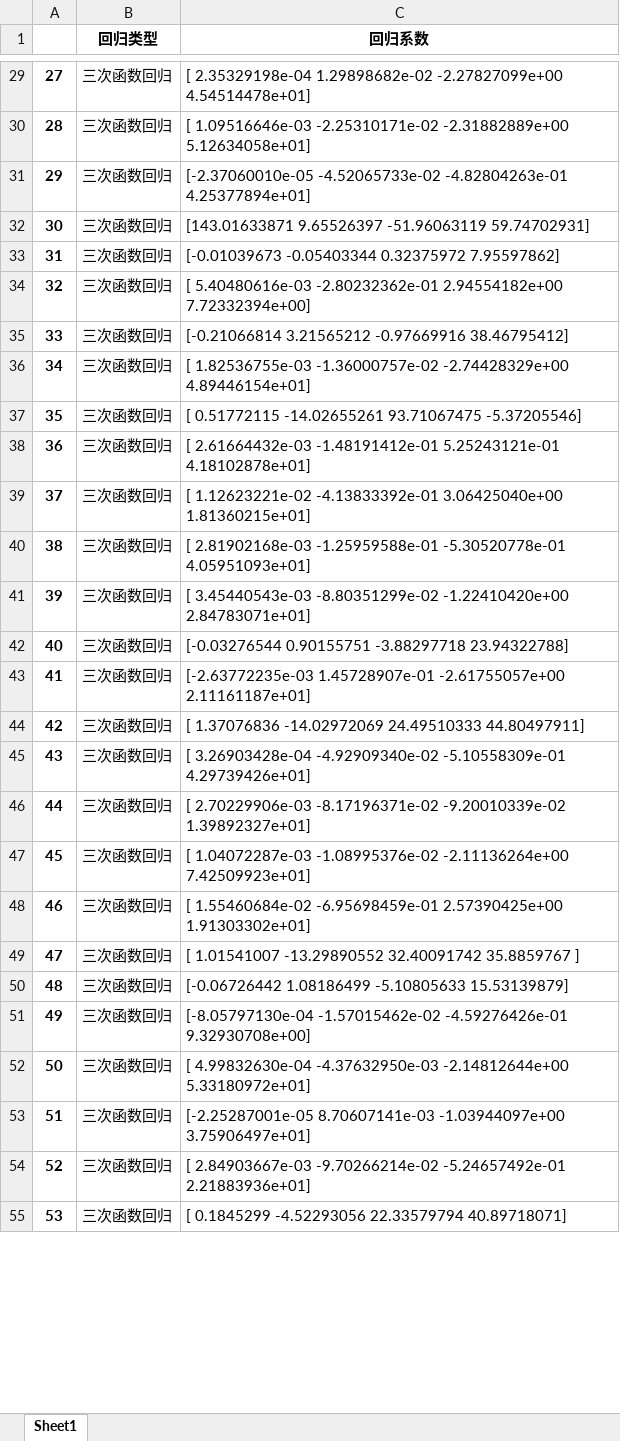
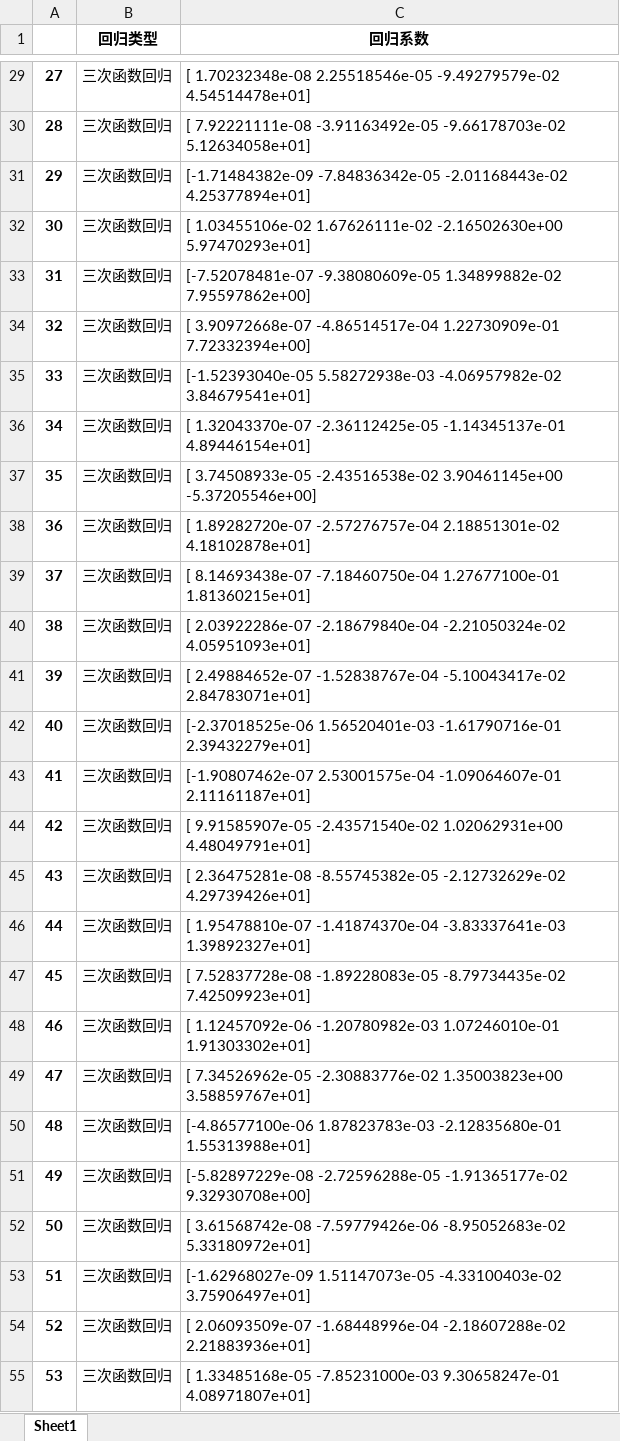
Before and after one commit to spiritysdx/CPGMCM_2023_Code, an Excel workbook: 血肿1a_100人拟合函数选择结果.xlsx, sheet Sheet1, drawn as a sheet; only a part is shown, gaps mark what is left out; values as stored, in another font and other column widths than the file's, no borders; the diff covers the shown part only; the diff names each change by its address in the sheet, - before the commit and + after, or states it on an @@ line.

```diff
--- a/血肿1a_100人拟合函数选择结果.xlsx (sheet Sheet1)
+++ b/血肿1a_100人拟合函数选择结果.xlsx (sheet Sheet1)
-C29 (回归系数): [ 2.35329198e-04 1.29898682e-02 -2.27827099e+00 4.54514478e+01]
+C29 (回归系数): [ 1.70232348e-08 2.25518546e-05 -9.49279579e-02 4.54514478e+01]
-C30 (回归系数): [ 1.09516646e-03 -2.25310171e-02 -2.31882889e+00 5.12634058e+01]
+C30 (回归系数): [ 7.92221111e-08 -3.91163492e-05 -9.66178703e-02 5.12634058e+01]
-C31 (回归系数): [-2.37060010e-05 -4.52065733e-02 -4.82804263e-01 4.25377894e+01]
+C31 (回归系数): [-1.71484382e-09 -7.84836342e-05 -2.01168443e-02 4.25377894e+01]
-C32 (回归系数): [143.01633871 9.65526397 -51.96063119 59.74702931]
+C32 (回归系数): [ 1.03455106e-02 1.67626111e-02 -2.16502630e+00 5.97470293e+01]
-C33 (回归系数): [-0.01039673 -0.05403344 0.32375972 7.95597862]
+C33 (回归系数): [-7.52078481e-07 -9.38080609e-05 1.34899882e-02 7.95597862e+00]
-C34 (回归系数): [ 5.40480616e-03 -2.80232362e-01 2.94554182e+00 7.72332394e+00]
+C34 (回归系数): [ 3.90972668e-07 -4.86514517e-04 1.22730909e-01 7.72332394e+00]
-C35 (回归系数): [-0.21066814 3.21565212 -0.97669916 38.46795412]
+C35 (回归系数): [-1.52393040e-05 5.58272938e-03 -4.06957982e-02 3.84679541e+01]
-C36 (回归系数): [ 1.82536755e-03 -1.36000757e-02 -2.74428329e+00 4.89446154e+01]
+C36 (回归系数): [ 1.32043370e-07 -2.36112425e-05 -1.14345137e-01 4.89446154e+01]
-C37 (回归系数): [ 0.51772115 -14.02655261 93.71067475 -5.37205546]
+C37 (回归系数): [ 3.74508933e-05 -2.43516538e-02 3.90461145e+00 -5.37205546e+00]
-C38 (回归系数): [ 2.61664432e-03 -1.48191412e-01 5.25243121e-01 4.18102878e+01]
+C38 (回归系数): [ 1.89282720e-07 -2.57276757e-04 2.18851301e-02 4.18102878e+01]
-C39 (回归系数): [ 1.12623221e-02 -4.13833392e-01 3.06425040e+00 1.81360215e+01]
+C39 (回归系数): [ 8.14693438e-07 -7.18460750e-04 1.27677100e-01 1.81360215e+01]
-C40 (回归系数): [ 2.81902168e-03 -1.25959588e-01 -5.30520778e-01 4.05951093e+01]
+C40 (回归系数): [ 2.03922286e-07 -2.18679840e-04 -2.21050324e-02 4.05951093e+01]
-C41 (回归系数): [ 3.45440543e-03 -8.80351299e-02 -1.22410420e+00 2.84783071e+01]
+C41 (回归系数): [ 2.49884652e-07 -1.52838767e-04 -5.10043417e-02 2.84783071e+01]
-C42 (回归系数): [-0.03276544 0.90155751 -3.88297718 23.94322788]
+C42 (回归系数): [-2.37018525e-06 1.56520401e-03 -1.61790716e-01 2.39432279e+01]
-C43 (回归系数): [-2.63772235e-03 1.45728907e-01 -2.61755057e+00 2.11161187e+01]
+C43 (回归系数): [-1.90807462e-07 2.53001575e-04 -1.09064607e-01 2.11161187e+01]
-C44 (回归系数): [ 1.37076836 -14.02972069 24.49510333 44.80497911]
+C44 (回归系数): [ 9.91585907e-05 -2.43571540e-02 1.02062931e+00 4.48049791e+01]
-C45 (回归系数): [ 3.26903428e-04 -4.92909340e-02 -5.10558309e-01 4.29739426e+01]
+C45 (回归系数): [ 2.36475281e-08 -8.55745382e-05 -2.12732629e-02 4.29739426e+01]
-C46 (回归系数): [ 2.70229906e-03 -8.17196371e-02 -9.20010339e-02 1.39892327e+01]
+C46 (回归系数): [ 1.95478810e-07 -1.41874370e-04 -3.83337641e-03 1.39892327e+01]
-C47 (回归系数): [ 1.04072287e-03 -1.08995376e-02 -2.11136264e+00 7.42509923e+01]
+C47 (回归系数): [ 7.52837728e-08 -1.89228083e-05 -8.79734435e-02 7.42509923e+01]
-C48 (回归系数): [ 1.55460684e-02 -6.95698459e-01 2.57390425e+00 1.91303302e+01]
+C48 (回归系数): [ 1.12457092e-06 -1.20780982e-03 1.07246010e-01 1.91303302e+01]
-C49 (回归系数): [ 1.01541007 -13.29890552 32.40091742 35.8859767 ]
+C49 (回归系数): [ 7.34526962e-05 -2.30883776e-02 1.35003823e+00 3.58859767e+01]
-C50 (回归系数): [-0.06726442 1.08186499 -5.10805633 15.53139879]
+C50 (回归系数): [-4.86577100e-06 1.87823783e-03 -2.12835680e-01 1.55313988e+01]
-C51 (回归系数): [-8.05797130e-04 -1.57015462e-02 -4.59276426e-01 9.32930708e+00]
+C51 (回归系数): [-5.82897229e-08 -2.72596288e-05 -1.91365177e-02 9.32930708e+00]
-C52 (回归系数): [ 4.99832630e-04 -4.37632950e-03 -2.14812644e+00 5.33180972e+01]
+C52 (回归系数): [ 3.61568742e-08 -7.59779426e-06 -8.95052683e-02 5.33180972e+01]
-C53 (回归系数): [-2.25287001e-05 8.70607141e-03 -1.03944097e+00 3.75906497e+01]
+C53 (回归系数): [-1.62968027e-09 1.51147073e-05 -4.33100403e-02 3.75906497e+01]
-C54 (回归系数): [ 2.84903667e-03 -9.70266214e-02 -5.24657492e-01 2.21883936e+01]
+C54 (回归系数): [ 2.06093509e-07 -1.68448996e-04 -2.18607288e-02 2.21883936e+01]
-C55 (回归系数): [ 0.1845299 -4.52293056 22.33579794 40.89718071]
+C55 (回归系数): [ 1.33485168e-05 -7.85231000e-03 9.30658247e-01 4.08971807e+01]
```
Also changed, not shown: 73 edited cells elsewhere in this sheet, 1a数据.xlsx, 1a数据_已替换时间戳_已矫正.xlsx, 4 other files.
